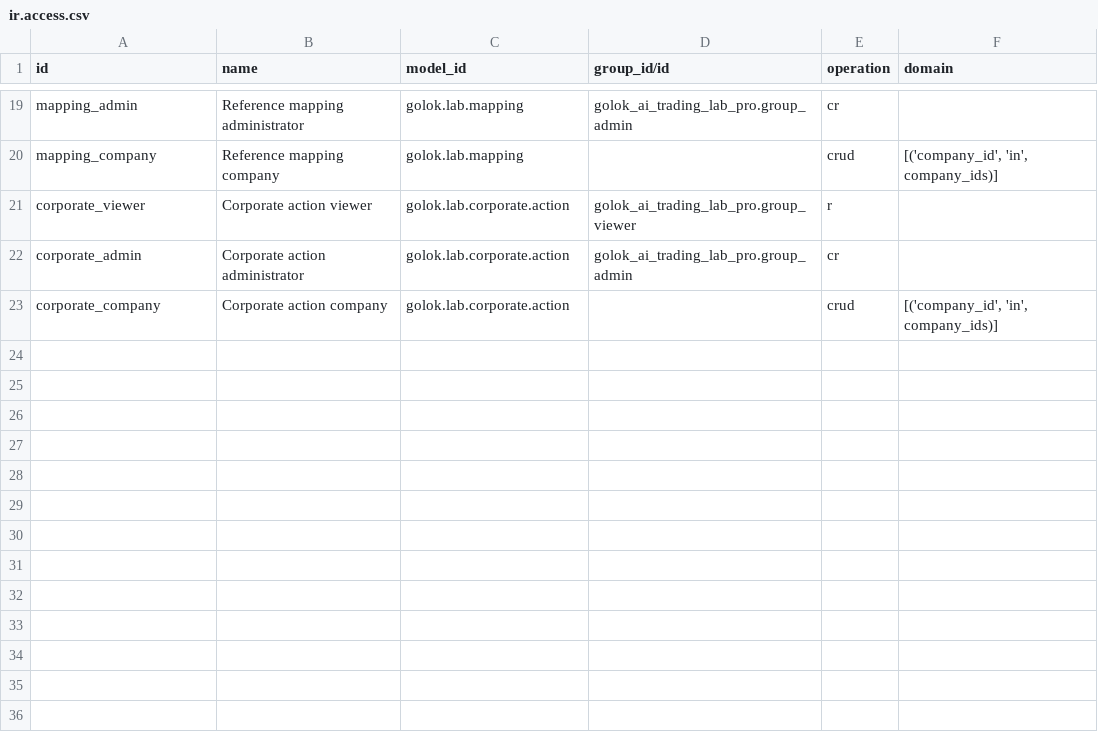
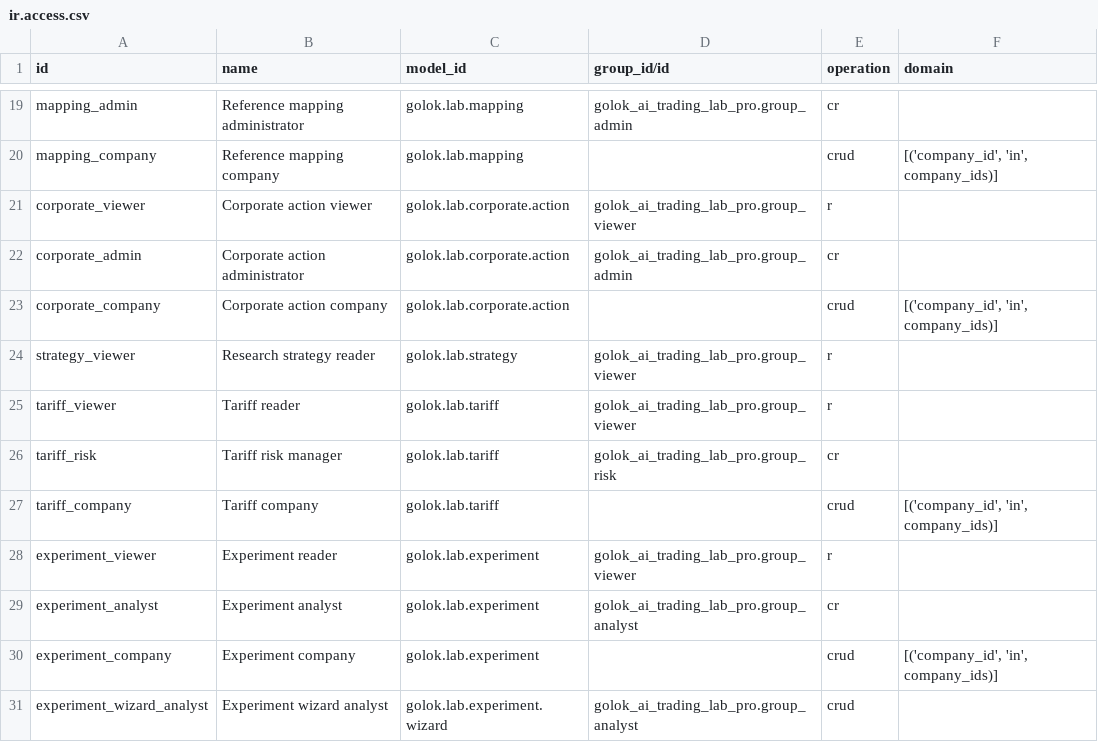
Before and after one commit to patelyashgokul-ops/golok_ai_trading_lab_pro, a CSV file: golok_ai_trading_lab_pro/security/ir.access.csv, drawn as a sheet; only a part is shown, gaps mark what is left out.

Commit message:
Auto-sync golok_ai_trading_lab_pro 2026-11-24 17:20

```diff
--- a/golok_ai_trading_lab_pro/security/ir.access.csv
+++ b/golok_ai_trading_lab_pro/security/ir.access.csv
@@ -23 +23,9 @@ corporate_admin,Corporate action administrator,golok.lab.corporate.action,golok_
 corporate_company,Corporate action company,golok.lab.corporate.action,,crud,"[('company_id', 'in', company_ids)]"
+strategy_viewer,Research strategy reader,golok.lab.strategy,golok_ai_trading_lab_pro.group_viewer,r,
+tariff_viewer,Tariff reader,golok.lab.tariff,golok_ai_trading_lab_pro.group_viewer,r,
+tariff_risk,Tariff risk manager,golok.lab.tariff,golok_ai_trading_lab_pro.group_risk,cr,
+tariff_company,Tariff company,golok.lab.tariff,,crud,"[('company_id', 'in', company_ids)]"
+experiment_viewer,Experiment reader,golok.lab.experiment,golok_ai_trading_lab_pro.group_viewer,r,
+experiment_analyst,Experiment analyst,golok.lab.experiment,golok_ai_trading_lab_pro.group_analyst,cr,
+experiment_company,Experiment company,golok.lab.experiment,,crud,"[('company_id', 'in', company_ids)]"
+experiment_wizard_analyst,Experiment wizard analyst,golok.lab.experiment.wizard,golok_ai_trading_lab_pro.group_analyst,crud,
```
Also changed, not shown: 6 other files.
